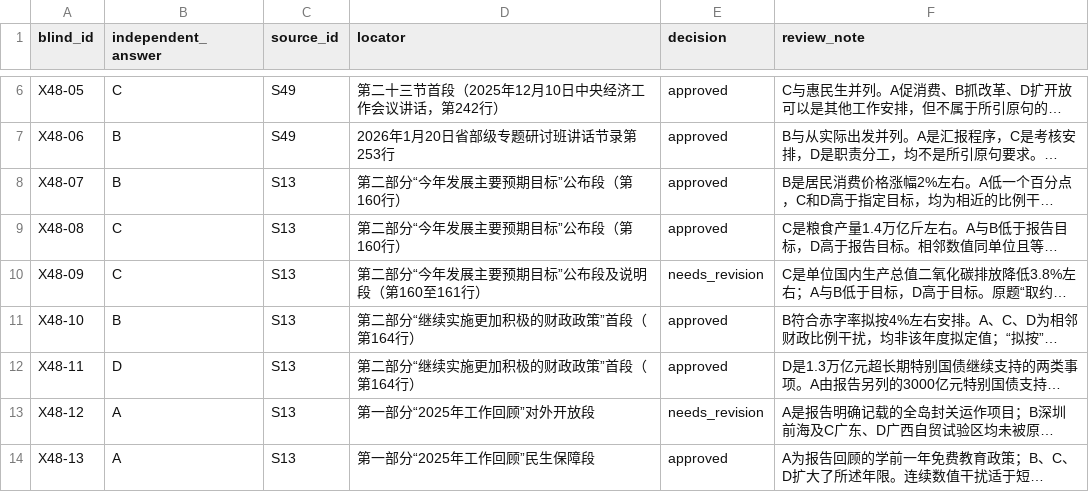
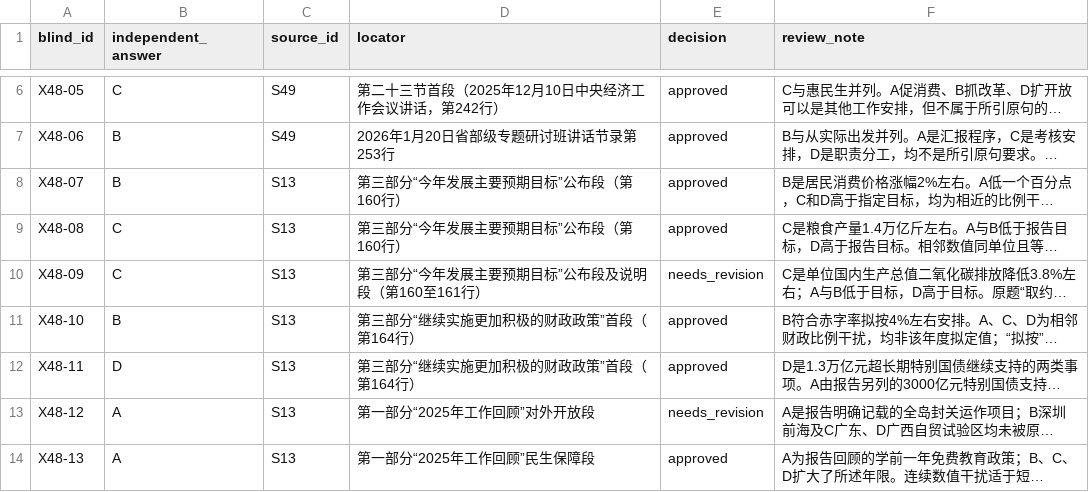
Before and after one commit to Will-hxw/Exam-Question-Bank, a CSV file: research/review/batch-48-independent.csv, drawn as a sheet; only a part is shown, gaps mark what is left out; long unchanged cells end in …; the diff names each change by its address in the sheet, - before the commit and + after, or states it on an @@ line.

```diff
--- a/research/review/batch-48-independent.csv
+++ b/research/review/batch-48-independent.csv
-D8:D9 (locator): 第二部分“今年发展主要预期目标”公布段（第160行）
+D8:D9 (locator): 第三部分“今年发展主要预期目标”公布段（第160行）
-D10 (locator): 第二部分“今年发展主要预期目标”公布段及说明段（第160至161行）
+D10 (locator): 第三部分“今年发展主要预期目标”公布段及说明段（第160至161行）
-D11:D12 (locator): 第二部分“继续实施更加积极的财政政策”首段（第164行）
+D11:D12 (locator): 第三部分“继续实施更加积极的财政政策”首段（第164行）
```
Also changed, not shown: docs/SOURCE_CATALOG.csv, 14 other files.
